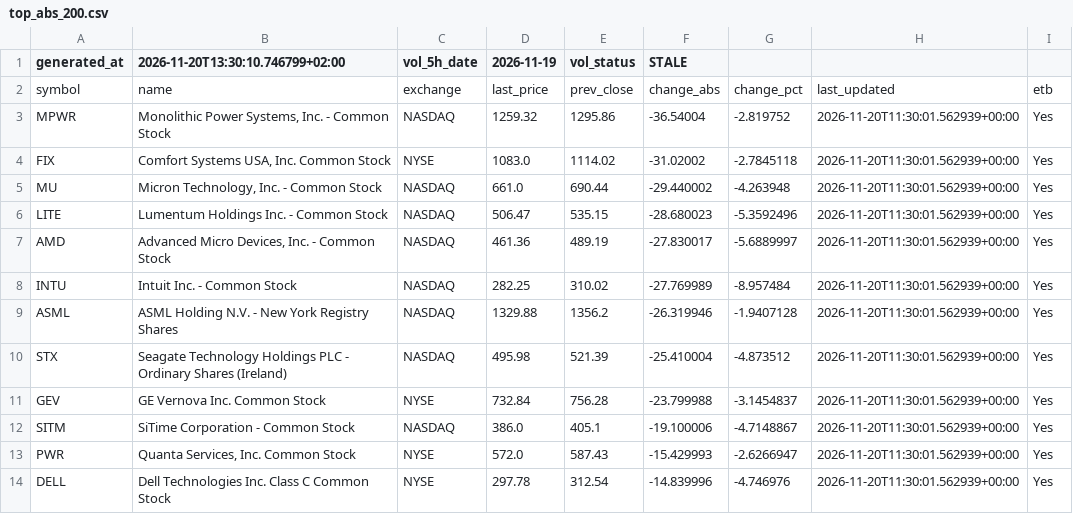
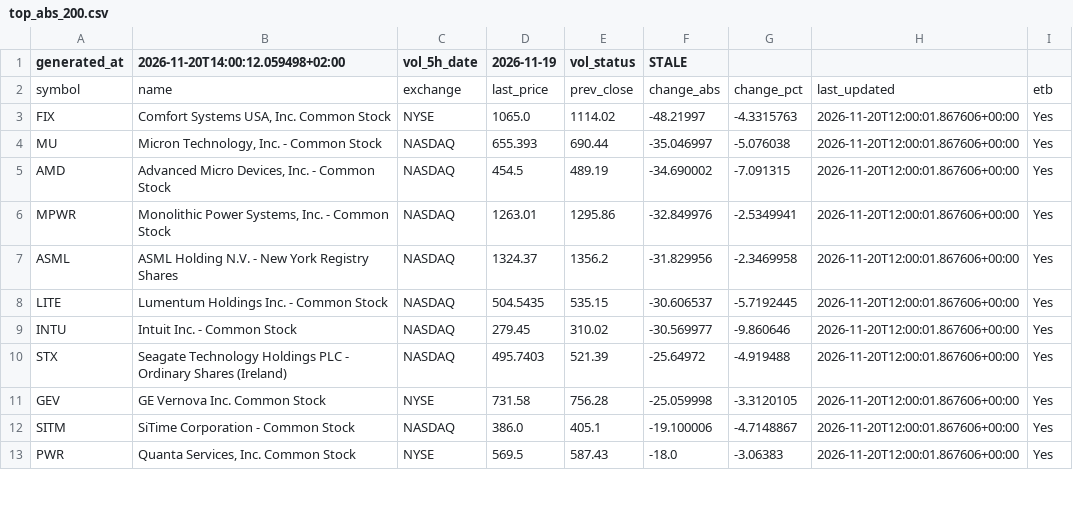
Before and after one commit to alonsadan1970/daily-stocks-data, a CSV file: top_abs_200.csv, drawn as a sheet; only a part is shown; the diff covers the shown part only.

```diff
--- a/top_abs_200.csv
+++ b/top_abs_200.csv
@@ -1,14 +1,13 @@
-generated_at,2026-11-20T13:30:10.746799+02:00,vol_5h_date,2026-11-19,vol_status,STALE
+generated_at,2026-11-20T14:00:12.059498+02:00,vol_5h_date,2026-11-19,vol_status,STALE
 symbol,name,exchange,last_price,prev_close,change_abs,change_pct,last_updated,etb
-MPWR,"Monolithic Power Systems, Inc. - Common Stock",NASDAQ,1259.32,1295.86,-36.54004,-2.819752,2026-11-20T11:30:01.562939+00:00,Yes
-FIX,"Comfort Systems USA, Inc. Common Stock",NYSE,1083.0,1114.02,-31.02002,-2.7845118,2026-11-20T11:30:01.562939+00:00,Yes
-MU,"Micron Technology, Inc. - Common Stock",NASDAQ,661.0,690.44,-29.440002,-4.263948,2026-11-20T11:30:01.562939+00:00,Yes
-LITE,Lumentum Holdings Inc. - Common Stock,NASDAQ,506.47,535.15,-28.680023,-5.3592496,2026-11-20T11:30:01.562939+00:00,Yes
-AMD,"Advanced Micro Devices, Inc. - Common Stock",NASDAQ,461.36,489.19,-27.830017,-5.6889997,2026-11-20T11:30:01.562939+00:00,Yes
-INTU,Intuit Inc. - Common Stock,NASDAQ,282.25,310.02,-27.769989,-8.957484,2026-11-20T11:30:01.562939+00:00,Yes
-ASML,ASML Holding N.V. - New York Registry Shares,NASDAQ,1329.88,1356.2,-26.319946,-1.9407128,2026-11-20T11:30:01.562939+00:00,Yes
-STX,Seagate Technology Holdings PLC - Ordinary Shares (Ireland),NASDAQ,495.98,521.39,-25.410004,-4.873512,2026-11-20T11:30:01.562939+00:00,Yes
-GEV,GE Vernova Inc. Common Stock,NYSE,732.84,756.28,-23.799988,-3.1454837,2026-11-20T11:30:01.562939+00:00,Yes
-SITM,SiTime Corporation - Common Stock,NASDAQ,386.0,405.1,-19.100006,-4.7148867,2026-11-20T11:30:01.562939+00:00,Yes
-PWR,"Quanta Services, Inc. Common Stock",NYSE,572.0,587.43,-15.429993,-2.6266947,2026-11-20T11:30:01.562939+00:00,Yes
-DELL,Dell Technologies Inc. Class C Common Stock,NYSE,297.78,312.54,-14.839996,-4.746976,2026-11-20T11:30:01.562939+00:00,Yes
+FIX,"Comfort Systems USA, Inc. Common Stock",NYSE,1065.0,1114.02,-48.21997,-4.3315763,2026-11-20T12:00:01.867606+00:00,Yes
+MU,"Micron Technology, Inc. - Common Stock",NASDAQ,655.393,690.44,-35.046997,-5.076038,2026-11-20T12:00:01.867606+00:00,Yes
+AMD,"Advanced Micro Devices, Inc. - Common Stock",NASDAQ,454.5,489.19,-34.690002,-7.091315,2026-11-20T12:00:01.867606+00:00,Yes
+MPWR,"Monolithic Power Systems, Inc. - Common Stock",NASDAQ,1263.01,1295.86,-32.849976,-2.5349941,2026-11-20T12:00:01.867606+00:00,Yes
+ASML,ASML Holding N.V. - New York Registry Shares,NASDAQ,1324.37,1356.2,-31.829956,-2.3469958,2026-11-20T12:00:01.867606+00:00,Yes
+LITE,Lumentum Holdings Inc. - Common Stock,NASDAQ,504.5435,535.15,-30.606537,-5.7192445,2026-11-20T12:00:01.867606+00:00,Yes
+INTU,Intuit Inc. - Common Stock,NASDAQ,279.45,310.02,-30.569977,-9.860646,2026-11-20T12:00:01.867606+00:00,Yes
+STX,Seagate Technology Holdings PLC - Ordinary Shares (Ireland),NASDAQ,495.7403,521.39,-25.64972,-4.919488,2026-11-20T12:00:01.867606+00:00,Yes
+GEV,GE Vernova Inc. Common Stock,NYSE,731.58,756.28,-25.059998,-3.3120105,2026-11-20T12:00:01.867606+00:00,Yes
+SITM,SiTime Corporation - Common Stock,NASDAQ,386.0,405.1,-19.100006,-4.7148867,2026-11-20T12:00:01.867606+00:00,Yes
+PWR,"Quanta Services, Inc. Common Stock",NYSE,569.5,587.43,-18.0,-3.06383,2026-11-20T12:00:01.867606+00:00,Yes
```
Also changed, not shown: 5 added rows, 4 removed rows and 13 edited cells elsewhere in this file, top_abs.csv, top_pct.csv.
